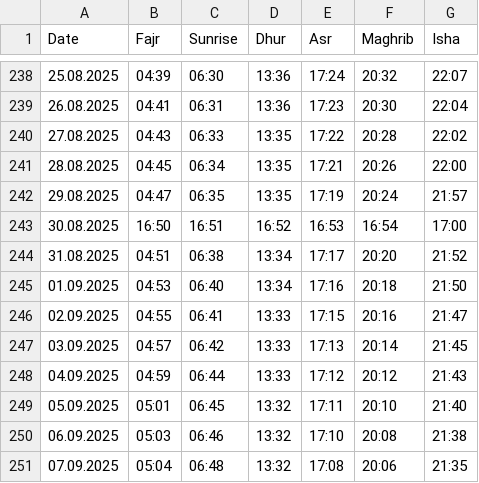
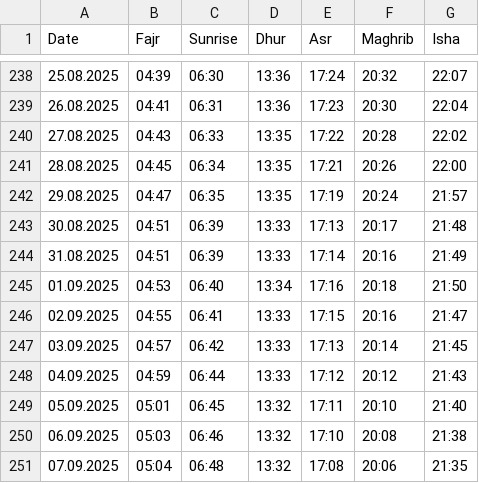
Before and after one commit to Emredinho61/bbf, a CSV file: dev/assets/files/csv_files/prayer_times.csv, drawn as a sheet; only a part is shown, gaps mark what is left out.

Commit message:
Notifications will be scheduled for the five prayer times in the background which means, that the App can be closed and the notifications will still be scheduled #38

```diff
--- a/dev/assets/files/csv_files/prayer_times.csv
+++ b/dev/assets/files/csv_files/prayer_times.csv
@@ -242,4 +242,4 @@ Date;Fajr;Sunrise;Dhur;Asr;Maghrib;Isha
 29.08.2025;04:47;06:35;13:35;17:19;20:24;21:57
-30.08.2025;16:50;16:51;16:52;16:53;16:54;17:00
-31.08.2025;04:51;06:38;13:34;17:17;20:20;21:52
+30.08.2025;04:51;06:39;13:33;17:13;20:17;21:48
+31.08.2025;04:51;06:39;13:33;17:14;20:16;21:49
 01.09.2025;04:53;06:40;13:34;17:16;20:18;21:50
```
Also changed, not shown: 4 other files.
